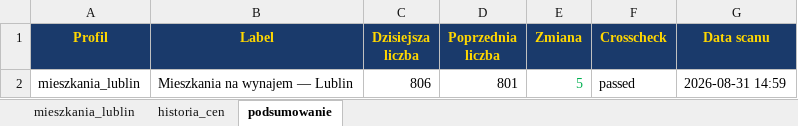
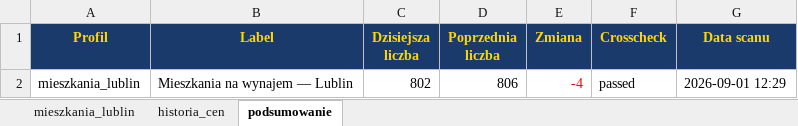
Before and after one commit to Bonaventura-EW/SZPERACZ-MIESZKANIOWY, an Excel workbook: data/szperacz_mieszkaniowy.xlsx, sheet podsumowanie, drawn as a sheet; values as stored, in another font and other column widths than the file's, no borders; the diff names each change by its address in the sheet, - before the commit and + after, or states it on an @@ line.

```diff
--- a/data/szperacz_mieszkaniowy.xlsx (sheet podsumowanie)
+++ b/data/szperacz_mieszkaniowy.xlsx (sheet podsumowanie)
-C2 (Dzisiejsza liczba): 806
+C2 (Dzisiejsza liczba): 802
-D2 (Poprzednia liczba): 801
+D2 (Poprzednia liczba): 806
-E2 (Zmiana): 5
+E2 (Zmiana): -4
-E2 text colour: #00B050
+E2 text colour: #FF0000
-G2 (Data scanu): 2026-08-31 14:59
+G2 (Data scanu): 2026-09-01 12:29
```
Also changed, not shown: sheet mieszkania_lublin, sheet historia_cen, 4 other files.
